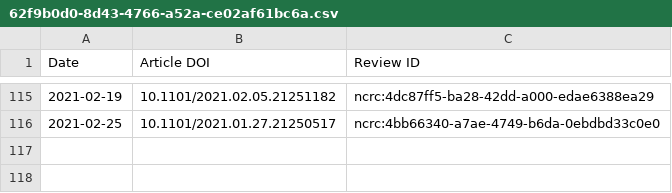
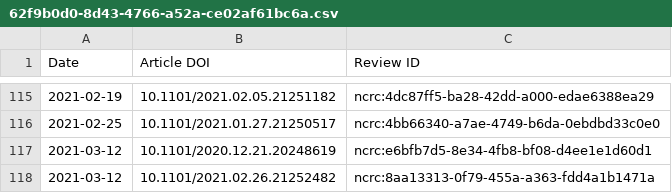
Before and after one commit to sciety/sciety, a CSV file: data/reviews/62f9b0d0-8d43-4766-a52a-ce02af61bc6a.csv, drawn as a sheet; only a part is shown, gaps mark what is left out; the diff names each change by its address in the sheet, - before the commit and + after, or states it on an @@ line.

```diff
--- a/data/reviews/62f9b0d0-8d43-4766-a52a-ce02af61bc6a.csv
+++ b/data/reviews/62f9b0d0-8d43-4766-a52a-ce02af61bc6a.csv
+row 117: 2021-03-12 | 10.1101/2020.12.21.20248619 | ncrc:e6bfb7d5-8e34-4fb8-bf08-d4ee1e1d60d1
+row 118: 2021-03-12 | 10.1101/2021.02.26.21252482 | ncrc:8aa13313-0f79-455a-a363-fdd4a1b1471a
```
Also changed, not shown: data/reviews/316db7d9-88cc-4c26-b386-f067e0f56334.csv, data/reviews/b560187e-f2fb-4ff9-a861-a204f3fc0fb0.csv.
